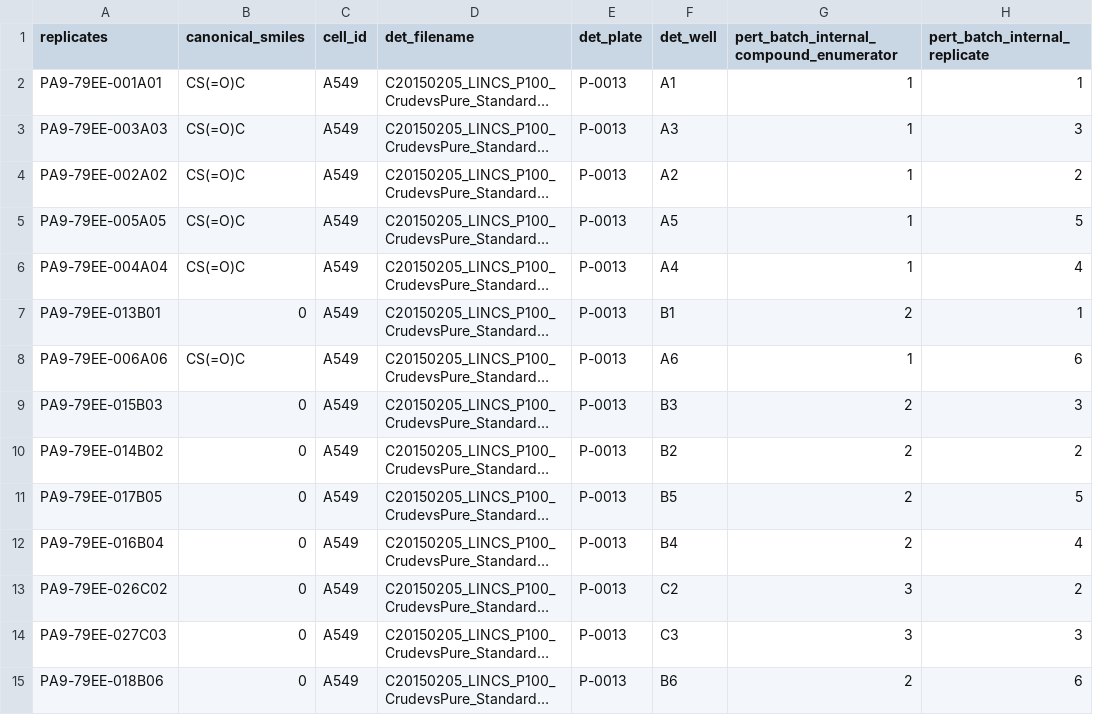
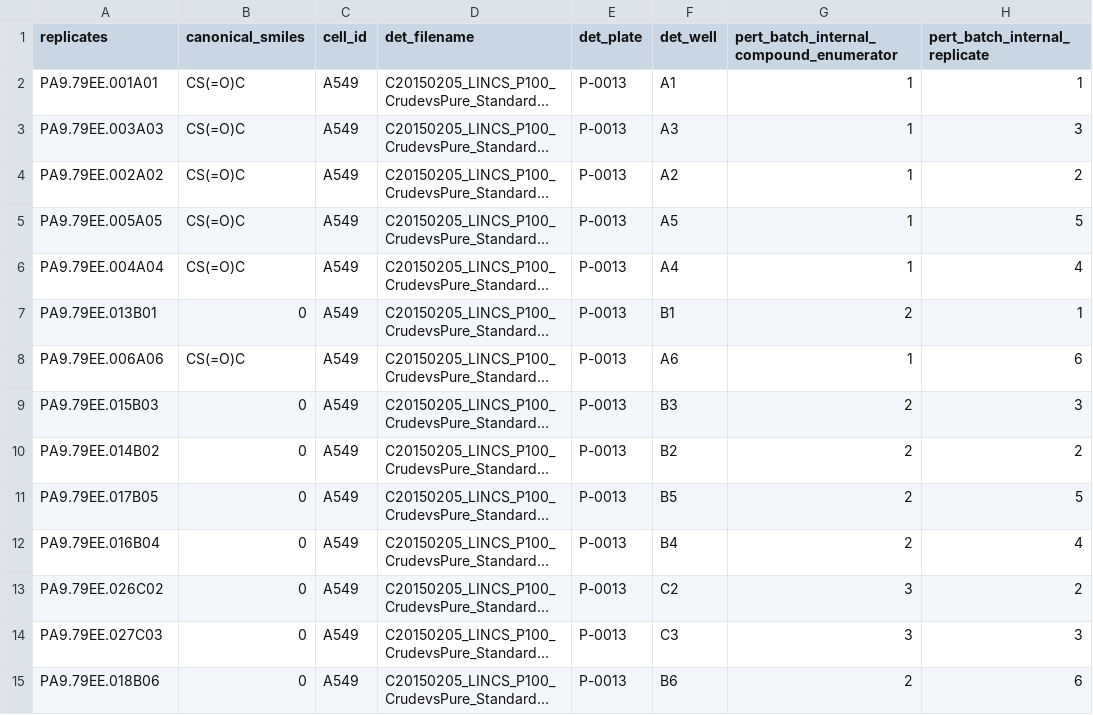
Before and after one commit to ActiveDataBio/LINCS-Test, a CSV file: metadata.csv, drawn as a sheet; only a part is shown; long unchanged cells end in …; the diff covers the shown part only; the diff names each change by its address in the sheet, - before the commit and + after, or states it on an @@ line.

```diff
--- a/metadata.csv
+++ b/metadata.csv
-A2 (replicates): PA9-79EE-001A01
+A2 (replicates): PA9.79EE.001A01
-A3 (replicates): PA9-79EE-003A03
+A3 (replicates): PA9.79EE.003A03
-A4 (replicates): PA9-79EE-002A02
+A4 (replicates): PA9.79EE.002A02
-A5 (replicates): PA9-79EE-005A05
+A5 (replicates): PA9.79EE.005A05
-A6 (replicates): PA9-79EE-004A04
+A6 (replicates): PA9.79EE.004A04
-A7 (replicates): PA9-79EE-013B01
+A7 (replicates): PA9.79EE.013B01
-A8 (replicates): PA9-79EE-006A06
+A8 (replicates): PA9.79EE.006A06
-A9 (replicates): PA9-79EE-015B03
+A9 (replicates): PA9.79EE.015B03
-A10 (replicates): PA9-79EE-014B02
+A10 (replicates): PA9.79EE.014B02
-A11 (replicates): PA9-79EE-017B05
+A11 (replicates): PA9.79EE.017B05
-A12 (replicates): PA9-79EE-016B04
+A12 (replicates): PA9.79EE.016B04
-A13 (replicates): PA9-79EE-026C02
+A13 (replicates): PA9.79EE.026C02
-A14 (replicates): PA9-79EE-027C03
+A14 (replicates): PA9.79EE.027C03
-A15 (replicates): PA9-79EE-018B06
+A15 (replicates): PA9.79EE.018B06
```
Also changed, not shown: 73 edited cells elsewhere in this file, 3 other files.
